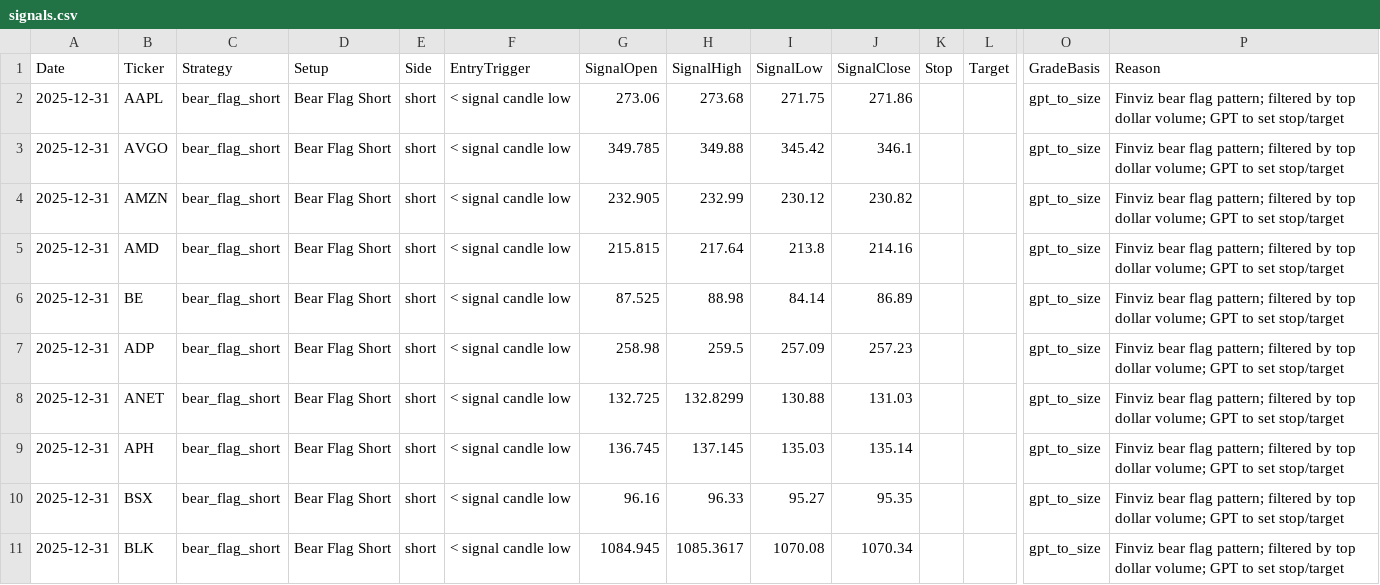
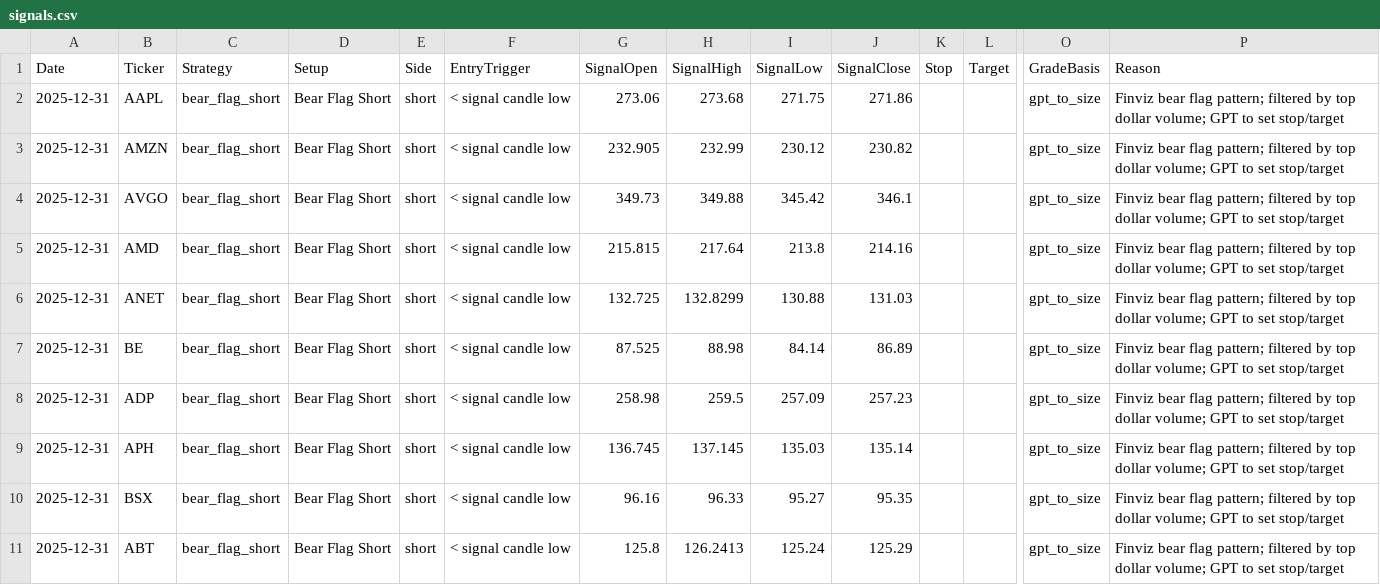
Before and after one commit to mpincus/Swing_Systems, a CSV file: docs/bear_flag_short/signals.csv, drawn as a sheet; only a part is shown, gaps mark what is left out; removed rows and columns are numbered as before the commit, all else as after; rows hold the shown columns only; the diff names each change by its address in the sheet, - before the commit and + after, or states it on an @@ line.

```diff
--- a/docs/bear_flag_short/signals.csv
+++ b/docs/bear_flag_short/signals.csv
-row 3: 2025-12-31 | AVGO | bear_flag_short | Bear Flag Short | short | < signal candle low | 349.785 | 349.88 | 345.42 | 346.1 |  |  | gpt_to_size | Finviz bear flag pattern; filtered by top dollar volume; GPT to set stop/target
+row 4: 2025-12-31 | AVGO | bear_flag_short | Bear Flag Short | short | < signal candle low | 349.73 | 349.88 | 345.42 | 346.1 |  |  | gpt_to_size | Finviz bear flag pattern; filtered by top dollar volume; GPT to set stop/target
@@ row 8 moved to row 6: 2025-12-31 @@
-B11 (Ticker): BLK
+B11 (Ticker): ABT
-G11 (SignalOpen): 1084.945
+G11 (SignalOpen): 125.8
-H11 (SignalHigh): 1085.3617
+H11 (SignalHigh): 126.2413
-I11 (SignalLow): 1070.08
+I11 (SignalLow): 125.24
-J11 (SignalClose): 1070.34
+J11 (SignalClose): 125.29
```
Also changed, not shown: docs/combined_signals_price_history.csv, docs/price_history_all.csv, 11 other files.
